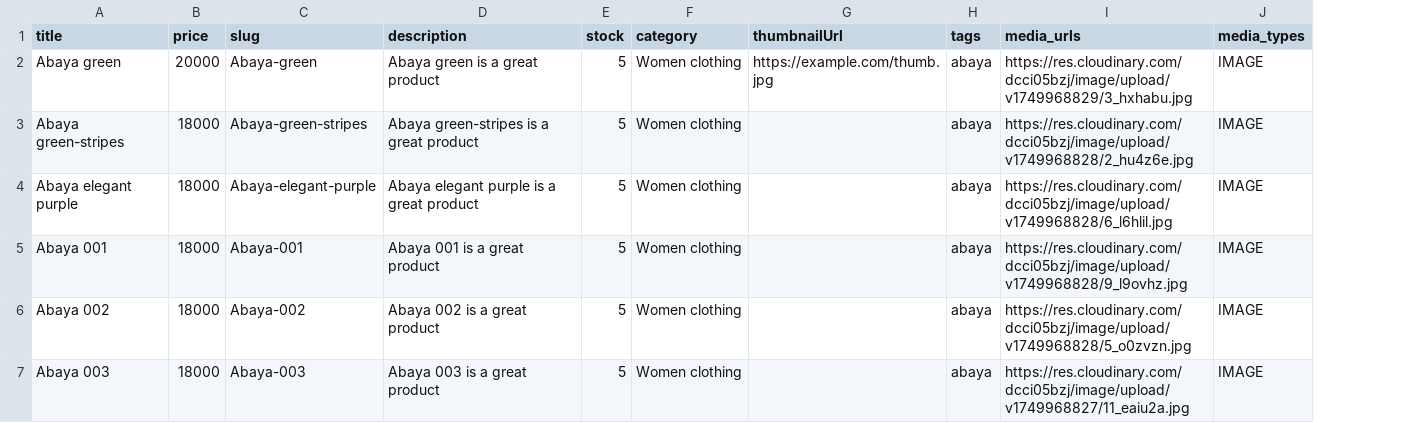
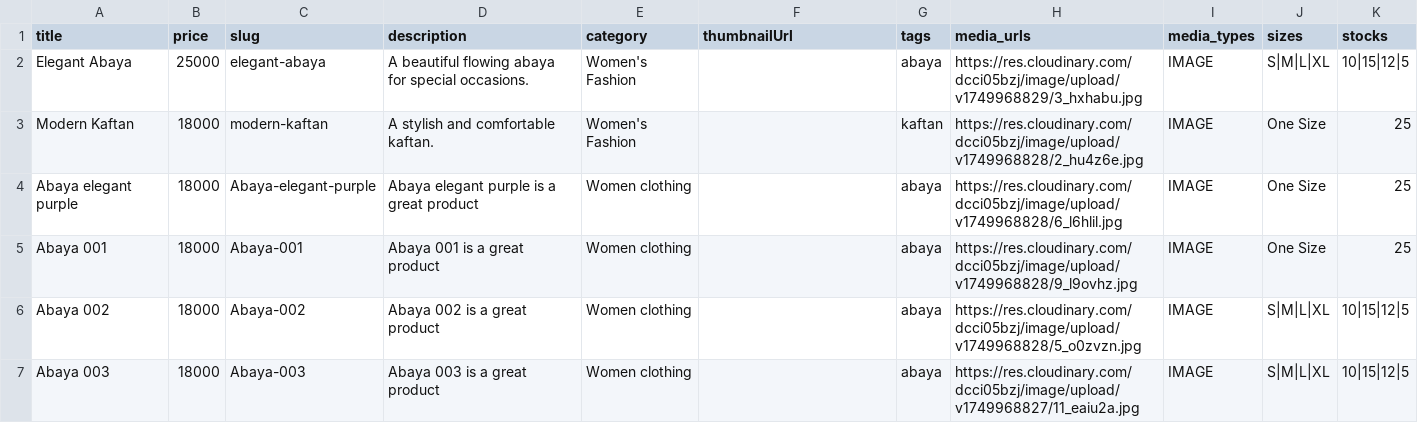
Before and after one commit to joshbj360/gstore, a CSV file: assets/templates/product-upload-template.csv, drawn as a sheet; only a part is shown; removed rows and columns are numbered as before the commit, all else as after; the diff names each change by its address in the sheet, - before the commit and + after, or states it on an @@ line.

Commit message:
feat: Enhance product upload functionality with improved UI and validation
- Refactored upload page layout for better user experience and responsiveness.
- Updated single and bulk upload tabs with clearer instructions and error handling.
- Added media library modal for selecting existing media or uploading new files.
- Implemented Cloudinary widget for media uploads with loading states and error handling.
- Enhanced product creation API to support variants and improved error messages.
- Removed deprecated bulk upload API and replaced it with a batch processing approach.
- Updated Prisma schema to include media relationships for sellers.
- Added CSV template for bulk product uploads with sample data.

```diff
--- a/assets/templates/product-upload-template.csv
+++ b/assets/templates/product-upload-template.csv
-column E (stock), rows 4-7: all 5
+column J (sizes), rows 4-7: One Size | One Size | S|M|L|XL | S|M|L|XL
+column K (stocks), rows 4-7: 25 | 25 | 10|15|12|5 | 10|15|12|5
-row 2: Abaya green | 20000 | Abaya-green | Abaya green is a great product | 5 | Women clothing | https://example.com/thumb.jpg | abaya | https://res.cloudinary.com/dcci05bzj/image/upload/v1749968829/3_hxhabu.jpg | IMAGE
-row 3: Abaya green-stripes | 18000 | Abaya-green-stripes | Abaya green-stripes is a great product | 5 | Women clothing |  | abaya | https://res.cloudinary.com/dcci05bzj/image/upload/v1749968828/2_hu4z6e.jpg | IMAGE
+row 2: Elegant Abaya | 25000 | elegant-abaya | A beautiful flowing abaya for special occasions. | Women's Fashion |  | abaya | https://res.cloudinary.com/dcci05bzj/image/upload/v1749968829/3_hxhabu.jpg | IMAGE | S|M|L|XL | 10|15|12|5
+row 3: Modern Kaftan | 18000 | modern-kaftan | A stylish and comfortable kaftan. | Women's Fashion |  | kaftan | https://res.cloudinary.com/dcci05bzj/image/upload/v1749968828/2_hu4z6e.jpg | IMAGE | One Size | 25
```
Also changed, not shown: 20 other files.
